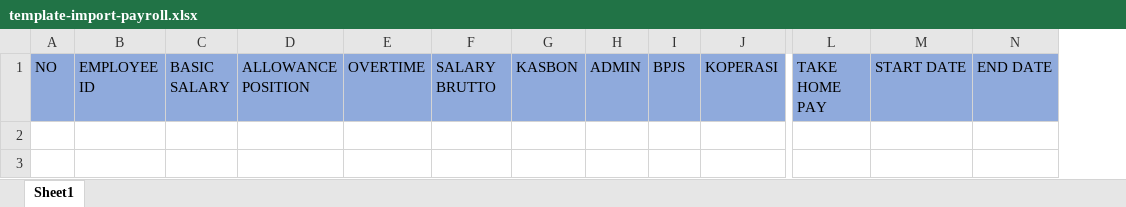
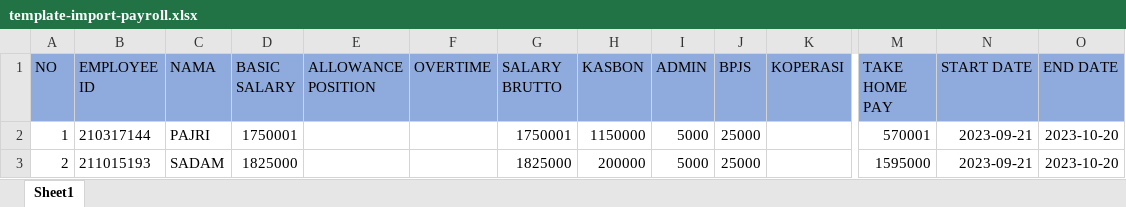
Before and after one commit to swidodo/payroll, an Excel workbook: public/file/template-excel-payroll/template-import-payroll.xlsx, sheet Sheet1, drawn as a sheet; only a part is shown, gaps mark what is left out; values as stored, in another font and other column widths than the file's, no borders; rows hold the shown columns only; the diff names each change by its address in the sheet, - before the commit and + after, or states it on an @@ line.

Commit message:
update

```diff
--- a/public/file/template-excel-payroll/template-import-payroll.xlsx (sheet Sheet1)
+++ b/public/file/template-excel-payroll/template-import-payroll.xlsx (sheet Sheet1)
+column C (NAMA), empty
+row 2: 1 | 210317144 | PAJRI | 1750001 |  |  | 1750001 | 1150000 | 5000 | 25000 |  | 570001 | 2023-09-21 | 2023-10-20
+row 3: 2 | 211015193 | SADAM | 1825000 |  |  | 1825000 | 200000 | 5000 | 25000 |  | 1595000 | 2023-09-21 | 2023-10-20
```
